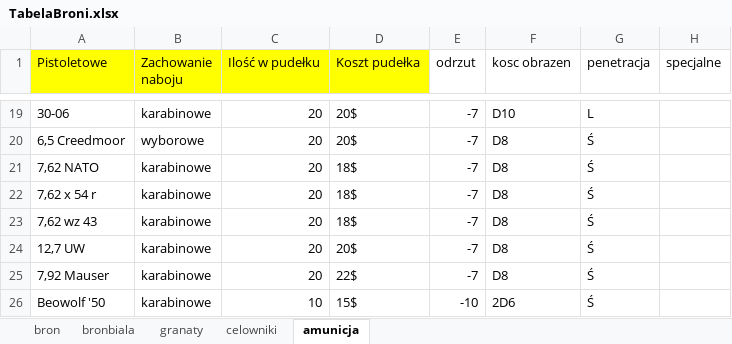
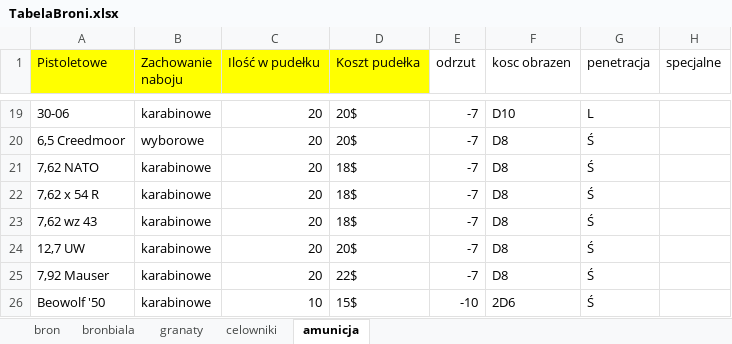
Before and after one commit to PLchochliman/TG, an Excel workbook: TabelaBroni.xlsx, sheet amunicja, drawn as a sheet; only a part is shown, gaps mark what is left out; values as stored, in another font and other column widths than the file's, no borders; the diff names each change by its address in the sheet, - before the commit and + after, or states it on an @@ line.

```diff
--- a/TabelaBroni.xlsx (sheet amunicja)
+++ b/TabelaBroni.xlsx (sheet amunicja)
-A22 (Pistoletowe): 7,62 x 54 r
+A22 (Pistoletowe): 7,62 x 54 R
```
Also changed, not shown: 2 other files.
